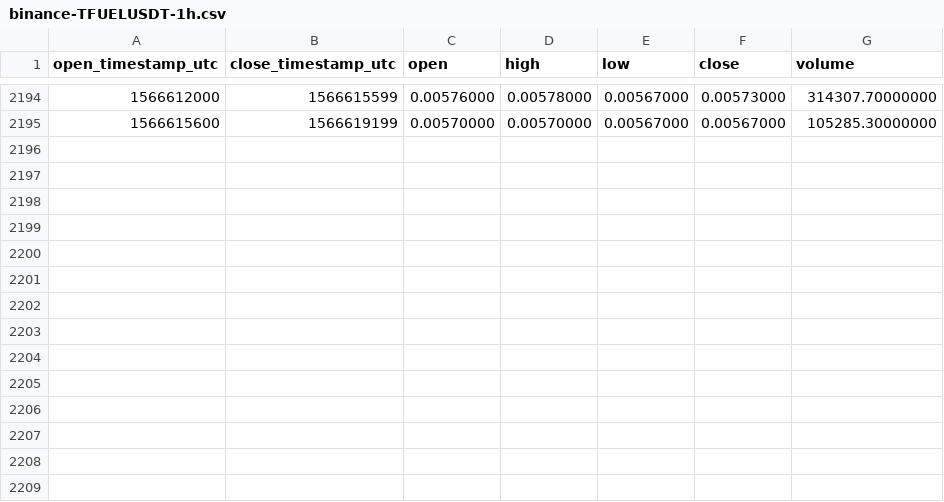
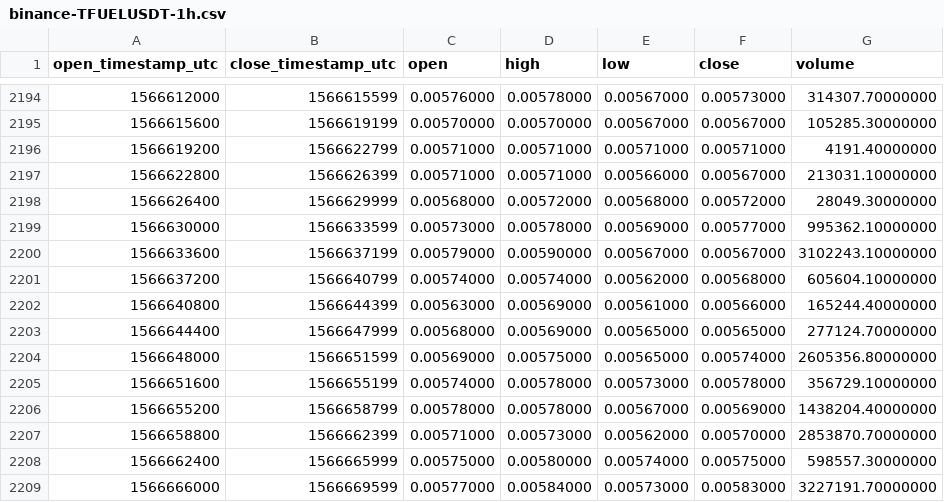
Before and after one commit to cryptobigbro/binance-TFUELUSDT, a CSV file: binance-TFUELUSDT-1h.csv, drawn as a sheet; only a part is shown, gaps mark what is left out; the diff names each change by its address in the sheet, - before the commit and + after, or states it on an @@ line.

Commit message:
Update OHLCV data.

```diff
--- a/binance-TFUELUSDT-1h.csv
+++ b/binance-TFUELUSDT-1h.csv
+row 2196: 1566619200 | 1566622799 | 0.00571000 | 0.00571000 | 0.00571000 | 0.00571000 | 4191.40000000
+row 2197: 1566622800 | 1566626399 | 0.00571000 | 0.00571000 | 0.00566000 | 0.00567000 | 213031.10000000
+row 2198: 1566626400 | 1566629999 | 0.00568000 | 0.00572000 | 0.00568000 | 0.00572000 | 28049.30000000
+row 2199: 1566630000 | 1566633599 | 0.00573000 | 0.00578000 | 0.00569000 | 0.00577000 | 995362.10000000
+row 2200: 1566633600 | 1566637199 | 0.00579000 | 0.00590000 | 0.00567000 | 0.00567000 | 3102243.10000000
+row 2201: 1566637200 | 1566640799 | 0.00574000 | 0.00574000 | 0.00562000 | 0.00568000 | 605604.10000000
+row 2202: 1566640800 | 1566644399 | 0.00563000 | 0.00569000 | 0.00561000 | 0.00566000 | 165244.40000000
+row 2203: 1566644400 | 1566647999 | 0.00568000 | 0.00569000 | 0.00565000 | 0.00565000 | 277124.70000000
+row 2204: 1566648000 | 1566651599 | 0.00569000 | 0.00575000 | 0.00565000 | 0.00574000 | 2605356.80000000
+row 2205: 1566651600 | 1566655199 | 0.00574000 | 0.00578000 | 0.00573000 | 0.00578000 | 356729.10000000
+row 2206: 1566655200 | 1566658799 | 0.00578000 | 0.00578000 | 0.00567000 | 0.00569000 | 1438204.40000000
+row 2207: 1566658800 | 1566662399 | 0.00571000 | 0.00573000 | 0.00562000 | 0.00570000 | 2853870.70000000
+row 2208: 1566662400 | 1566665999 | 0.00575000 | 0.00580000 | 0.00574000 | 0.00575000 | 598557.30000000
+row 2209: 1566666000 | 1566669599 | 0.00577000 | 0.00584000 | 0.00573000 | 0.00583000 | 3227191.70000000
```
